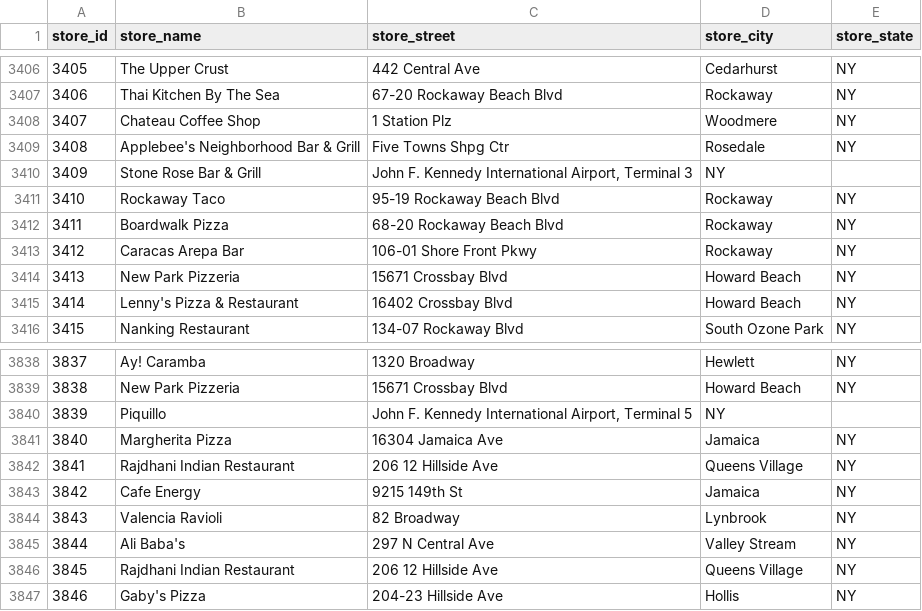
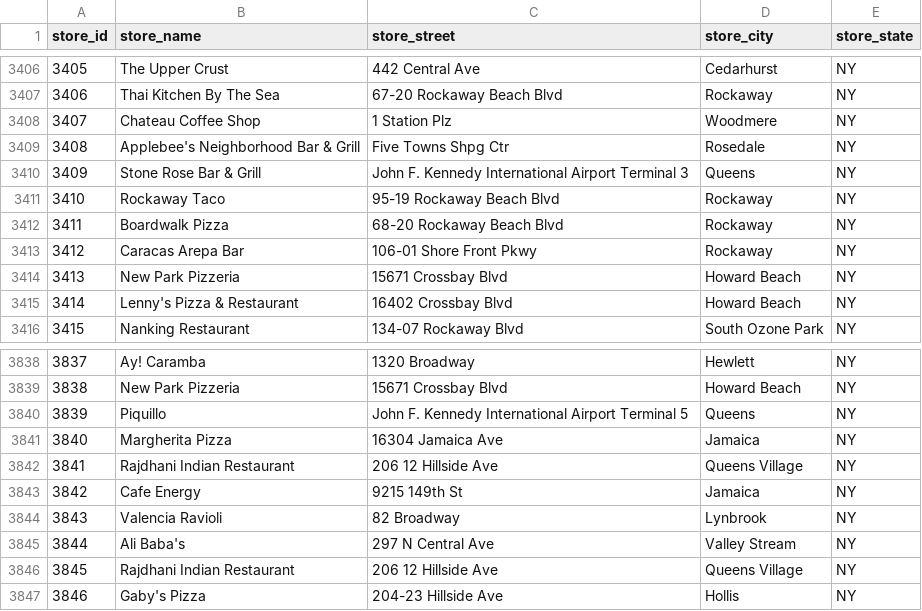
Before and after one commit to joshnatis/FMS, a CSV file: data/stores.csv, drawn as a sheet; only a part is shown, gaps mark what is left out.

Commit message:
Update stores.csv

```diff
--- a/data/stores.csv
+++ b/data/stores.csv
@@ -3409,3 +3409,3 @@ store_id,store_name,store_street,store_city,store_state
 3408,Applebee's Neighborhood Bar & Grill,Five Towns Shpg Ctr,Rosedale,NY
-3409,Stone Rose Bar & Grill,"John F. Kennedy International Airport, Terminal 3",NY
+3409,Stone Rose Bar & Grill,John F. Kennedy International Airport Terminal 3,Queens,NY
 3410,Rockaway Taco,95-19 Rockaway Beach Blvd,Rockaway,NY
@@ -3839,3 +3839,3 @@ store_id,store_name,store_street,store_city,store_state
 3838,New Park Pizzeria,15671 Crossbay Blvd,Howard Beach,NY
-3839,Piquillo,"John F. Kennedy International Airport, Terminal 5",NY
+3839,Piquillo,John F. Kennedy International Airport Terminal 5,Queens,NY
 3840,Margherita Pizza,16304 Jamaica Ave,Jamaica,NY
```
